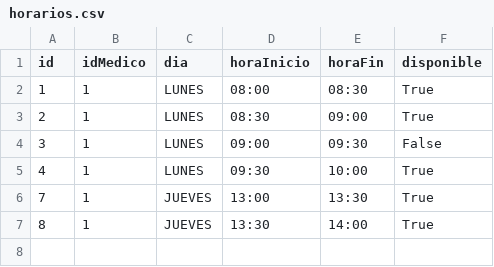
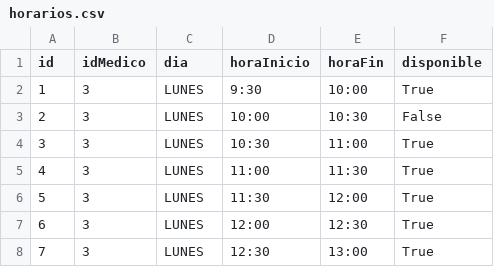
Before and after one commit to bvlebvle/ArqSoftware, a CSV file: DB/horarios.csv, drawn as a sheet.

```diff
--- a/DB/horarios.csv
+++ b/DB/horarios.csv
@@ -1,7 +1,8 @@
 id| idMedico|dia|horaInicio|horaFin|disponible
-1|1|LUNES|08:00|08:30|True
-2|1|LUNES|08:30|09:00|True
-3|1|LUNES|09:00|09:30|False
-4|1|LUNES|09:30|10:00|True
-7|1|JUEVES|13:00|13:30|True
-8|1|JUEVES|13:30|14:00|True
+1|3|LUNES|9:30|10:00|True
+2|3|LUNES|10:00|10:30|False
+3|3|LUNES|10:30|11:00|True
+4|3|LUNES|11:00|11:30|True
+5|3|LUNES|11:30|12:00|True
+6|3|LUNES|12:00|12:30|True
+7|3|LUNES|12:30|13:00|True
```
Also changed, not shown: 8 other files.
